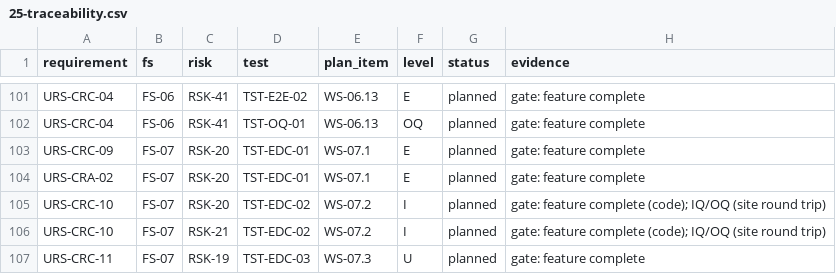
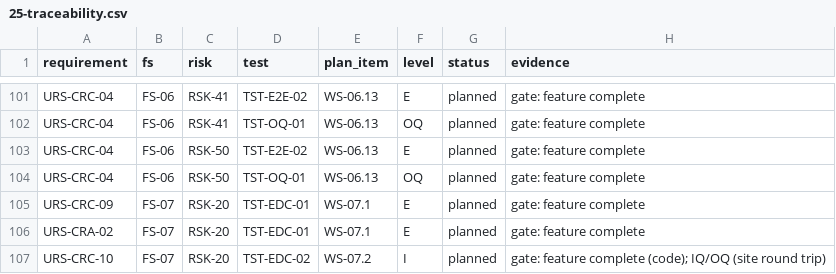
Before and after one commit to zandis/Auto-GPT, a CSV file: trialbox/docs/plan/25-traceability.csv, drawn as a sheet; only a part is shown, gaps mark what is left out; the shorter side is filled out with more unchanged rows; the diff names each change by its address in the sheet, - before the commit and + after, or states it on an @@ line.

```diff
--- a/trialbox/docs/plan/25-traceability.csv
+++ b/trialbox/docs/plan/25-traceability.csv
+row 103: URS-CRC-04 | FS-06 | RSK-50 | TST-E2E-02 | WS-06.13 | E | planned | gate: feature complete
+row 104: URS-CRC-04 | FS-06 | RSK-50 | TST-OQ-01 | WS-06.13 | OQ | planned | gate: feature complete
```
Also changed, not shown: 10 other files.
